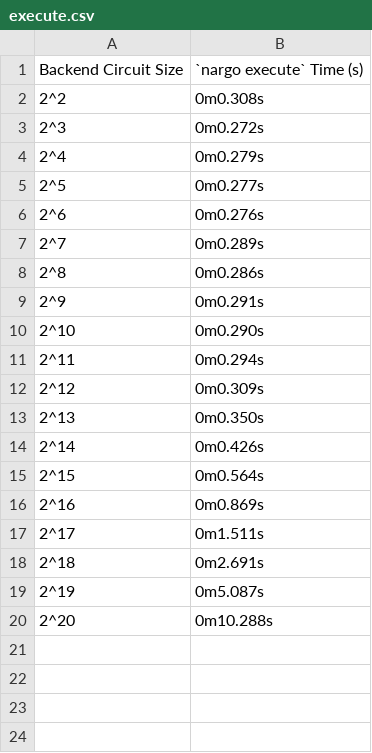
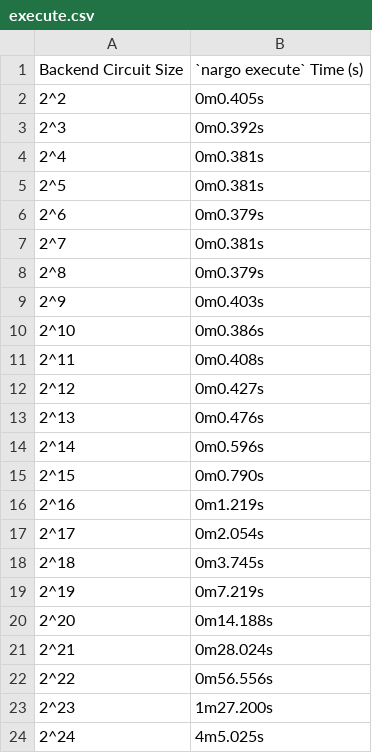
Before and after one commit to Savio-Sou/noir-benchmarks, a CSV file: results/execute.csv, drawn as a sheet.

```diff
--- a/results/execute.csv
+++ b/results/execute.csv
@@ -1,20 +1,24 @@
 Backend Circuit Size,`nargo execute` Time (s)
-2^2,0m0.308s
-2^3,0m0.272s
-2^4,0m0.279s
-2^5,0m0.277s
-2^6,0m0.276s
-2^7,0m0.289s
-2^8,0m0.286s
-2^9,0m0.291s
-2^10,0m0.290s
-2^11,0m0.294s
-2^12,0m0.309s
-2^13,0m0.350s
-2^14,0m0.426s
-2^15,0m0.564s
-2^16,0m0.869s
-2^17,0m1.511s
-2^18,0m2.691s
-2^19,0m5.087s
-2^20,0m10.288s
+2^2,0m0.405s
+2^3,0m0.392s
+2^4,0m0.381s
+2^5,0m0.381s
+2^6,0m0.379s
+2^7,0m0.381s
+2^8,0m0.379s
+2^9,0m0.403s
+2^10,0m0.386s
+2^11,0m0.408s
+2^12,0m0.427s
+2^13,0m0.476s
+2^14,0m0.596s
+2^15,0m0.790s
+2^16,0m1.219s
+2^17,0m2.054s
+2^18,0m3.745s
+2^19,0m7.219s
+2^20,0m14.188s
+2^21,0m28.024s
+2^22,0m56.556s
+2^23,1m27.200s
+2^24,4m5.025s
```
Also changed, not shown: results/compile.csv, results/prove.csv, 5 other files.
